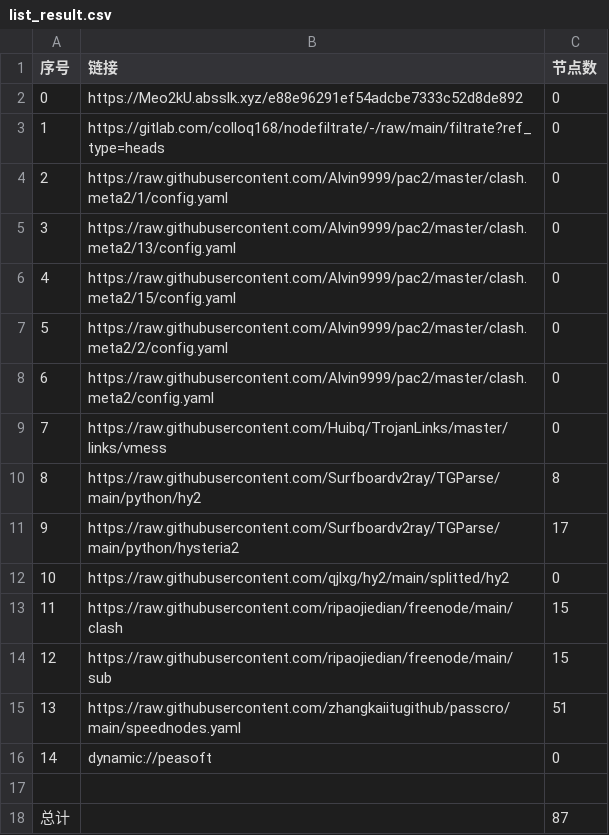
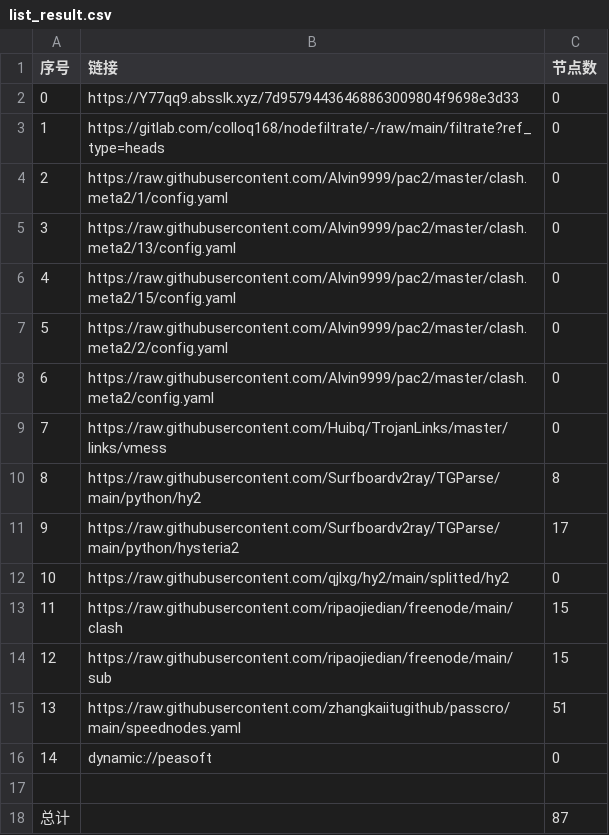
Before and after one commit to dalazhi/AutoMergePublicNodes, a CSV file: list_result.csv, drawn as a sheet.

```diff
--- a/list_result.csv
+++ b/list_result.csv
@@ -1,3 +1,3 @@
 序号,链接,节点数
-0,https://Meo2kU.absslk.xyz/e88e96291ef54adcbe7333c52d8de892,0
+0,https://Y77qq9.absslk.xyz/7d95794436468863009804f9698e3d33,0
 1,https://gitlab.com/colloq168/nodefiltrate/-/raw/main/filtrate?ref_type=heads,0
```
Also changed, not shown: 6 other files.
